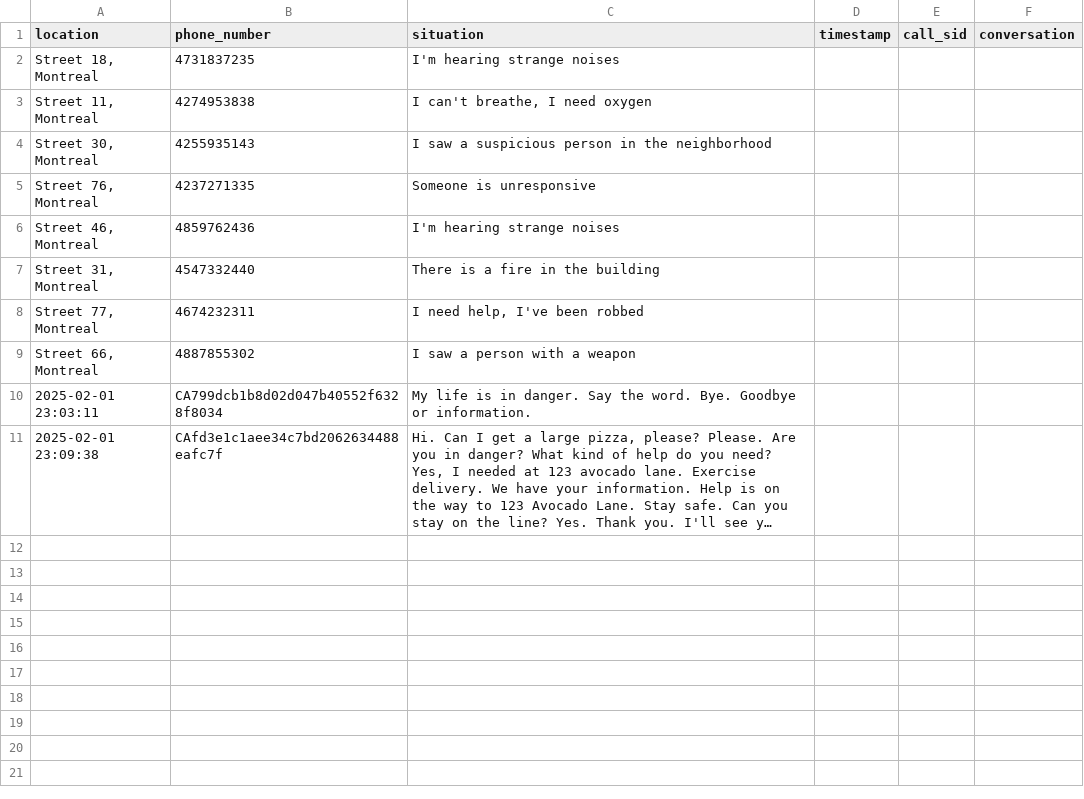
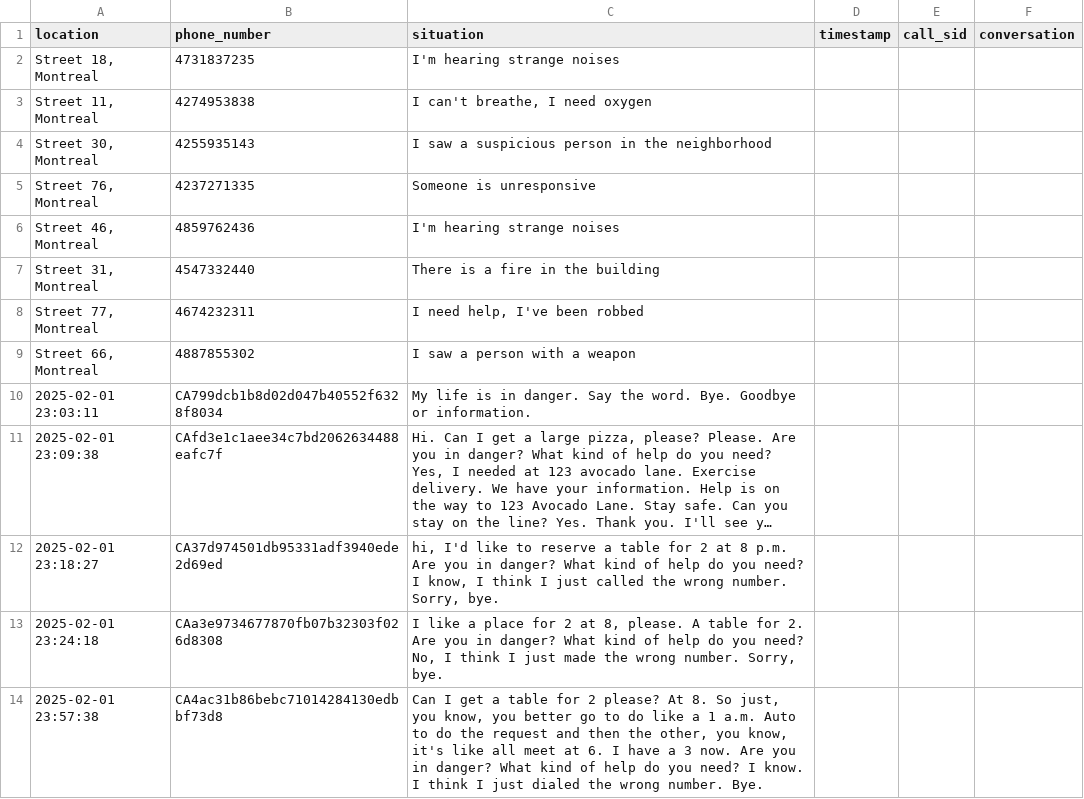
Before and after one commit to puripuriprince/conuhacksIX, a CSV file: 911.csv, drawn as a sheet; long unchanged cells end in …; the diff names each change by its address in the sheet, - before the commit and + after, or states it on an @@ line.

```diff
--- a/911.csv
+++ b/911.csv
+row 12: 2025-02-01 23:18:27 | CA37d974501db95331adf3940ede2d69ed | hi, I'd like to reserve a table for 2 at 8 p.m. Are you in danger? What kind of help do you need? I know, I think I just called the wrong number. Sorry, bye.
+row 13: 2025-02-01 23:24:18 | CAa3e9734677870fb07b32303f026d8308 | I like a place for 2 at 8, please. A table for 2. Are you in danger? What kind of help do you need? No, I think I just made the wrong number. Sorry, bye.
+row 14: 2025-02-01 23:57:38 | CA4ac31b86bebc71014284130edbbf73d8 | Can I get a table for 2 please? At 8. So just, you know, you better go to do like a 1 a.m. Auto to do the request and then the other, you know, it's like all meet at 6. I have a 3 now. Are you in danger? What kind of help do you need? I know. I think I just dialed the wrong number. Bye.
```
Also changed, not shown: 1 other file.
